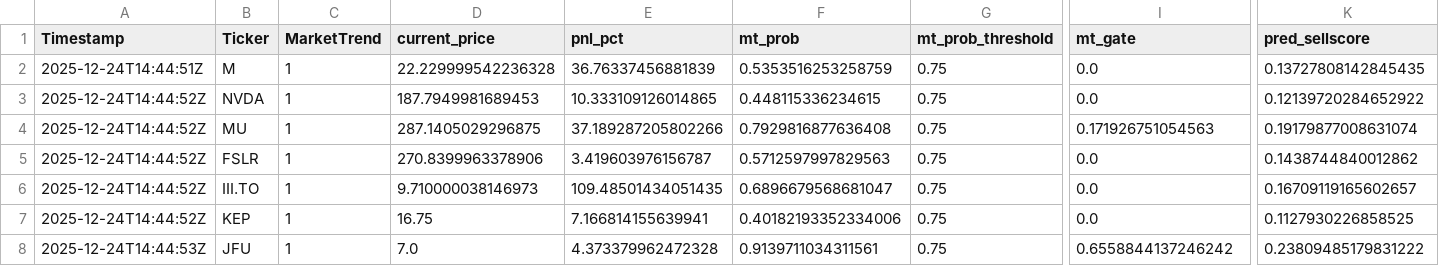
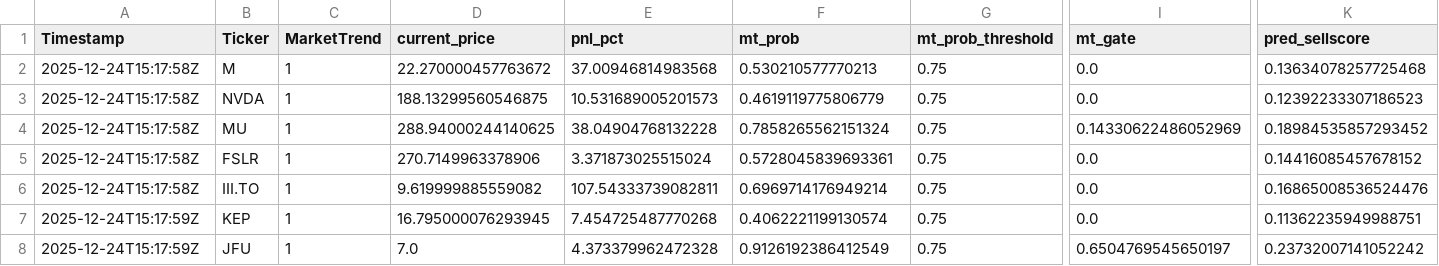
Before and after one commit to andrei1234D/GPT5_SELL, a CSV file: bot/LLM_data/input_llm/llm_predictions.csv, drawn as a sheet; only a part is shown, gaps mark what is left out; the diff names each change by its address in the sheet, - before the commit and + after, or states it on an @@ line.

Commit message:
Auto-update tracker + MT data [2025-12-24 15:18:35 UTC]

```diff
--- a/bot/LLM_data/input_llm/llm_predictions.csv
+++ b/bot/LLM_data/input_llm/llm_predictions.csv
-A2 (Timestamp): 2025-12-24T14:44:51Z
+A2 (Timestamp): 2025-12-24T15:17:58Z
-D2 (current_price): 22.229999542236328
+D2 (current_price): 22.270000457763672
-E2 (pnl_pct): 36.76337456881839
+E2 (pnl_pct): 37.00946814983568
-F2 (mt_prob): 0.5353516253258759
+F2 (mt_prob): 0.530210577770213
-K2 (pred_sellscore): 0.13727808142845435
+K2 (pred_sellscore): 0.13634078257725468
-A3:A6 (Timestamp): 2025-12-24T14:44:52Z
+A3:A6 (Timestamp): 2025-12-24T15:17:58Z
-D3 (current_price): 187.7949981689453
+D3 (current_price): 188.13299560546875
-E3 (pnl_pct): 10.333109126014865
+E3 (pnl_pct): 10.531689005201573
-F3 (mt_prob): 0.448115336234615
+F3 (mt_prob): 0.4619119775806779
-K3 (pred_sellscore): 0.12139720284652922
+K3 (pred_sellscore): 0.12392233307186523
-D4 (current_price): 287.1405029296875
+D4 (current_price): 288.94000244140625
-E4 (pnl_pct): 37.189287205802266
+E4 (pnl_pct): 38.04904768132228
-F4 (mt_prob): 0.7929816877636408
+F4 (mt_prob): 0.7858265562151324
-I4 (mt_gate): 0.171926751054563
+I4 (mt_gate): 0.14330622486052969
-K4 (pred_sellscore): 0.19179877008631074
+K4 (pred_sellscore): 0.18984535857293452
-D5 (current_price): 270.8399963378906
+D5 (current_price): 270.7149963378906
-E5 (pnl_pct): 3.419603976156787
+E5 (pnl_pct): 3.371873025515024
-F5 (mt_prob): 0.5712597997829563
+F5 (mt_prob): 0.5728045839693361
-K5 (pred_sellscore): 0.1438744840012862
+K5 (pred_sellscore): 0.14416085457678152
-D6 (current_price): 9.710000038146973
+D6 (current_price): 9.619999885559082
-E6 (pnl_pct): 109.48501434051435
+E6 (pnl_pct): 107.54333739082811
-F6 (mt_prob): 0.6896679568681047
+F6 (mt_prob): 0.6969714176949214
-K6 (pred_sellscore): 0.16709119165602657
+K6 (pred_sellscore): 0.16865008536524476
-A7 (Timestamp): 2025-12-24T14:44:52Z
+A7 (Timestamp): 2025-12-24T15:17:59Z
-D7 (current_price): 16.75
+D7 (current_price): 16.795000076293945
-E7 (pnl_pct): 7.166814155639941
+E7 (pnl_pct): 7.454725487770268
-F7 (mt_prob): 0.40182193352334006
+F7 (mt_prob): 0.4062221199130574
-K7 (pred_sellscore): 0.1127930226858525
+K7 (pred_sellscore): 0.11362235949988751
-A8 (Timestamp): 2025-12-24T14:44:53Z
+A8 (Timestamp): 2025-12-24T15:17:59Z
-F8 (mt_prob): 0.9139711034311561
+F8 (mt_prob): 0.9126192386412549
-I8 (mt_gate): 0.6558844137246242
+I8 (mt_gate): 0.6504769545650197
-K8 (pred_sellscore): 0.23809485179831222
+K8 (pred_sellscore): 0.23732007141052242
```
Also changed, not shown: bot/live_results.csv, 1 other file.
